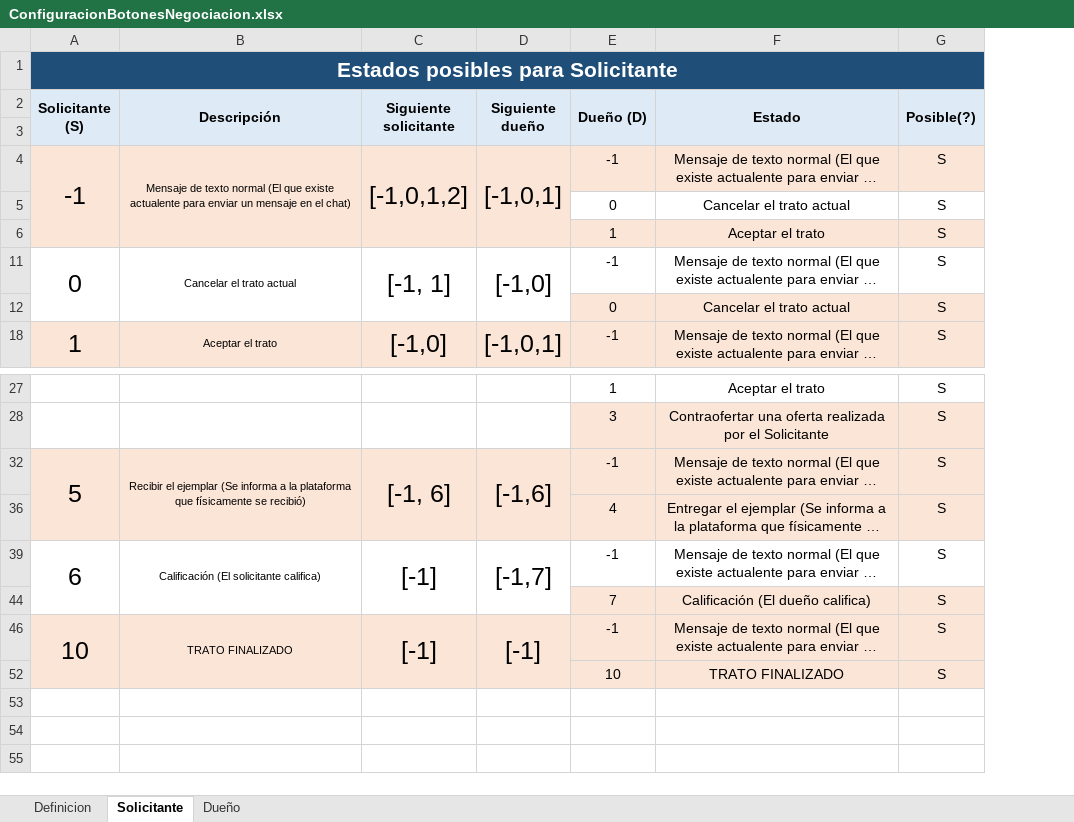
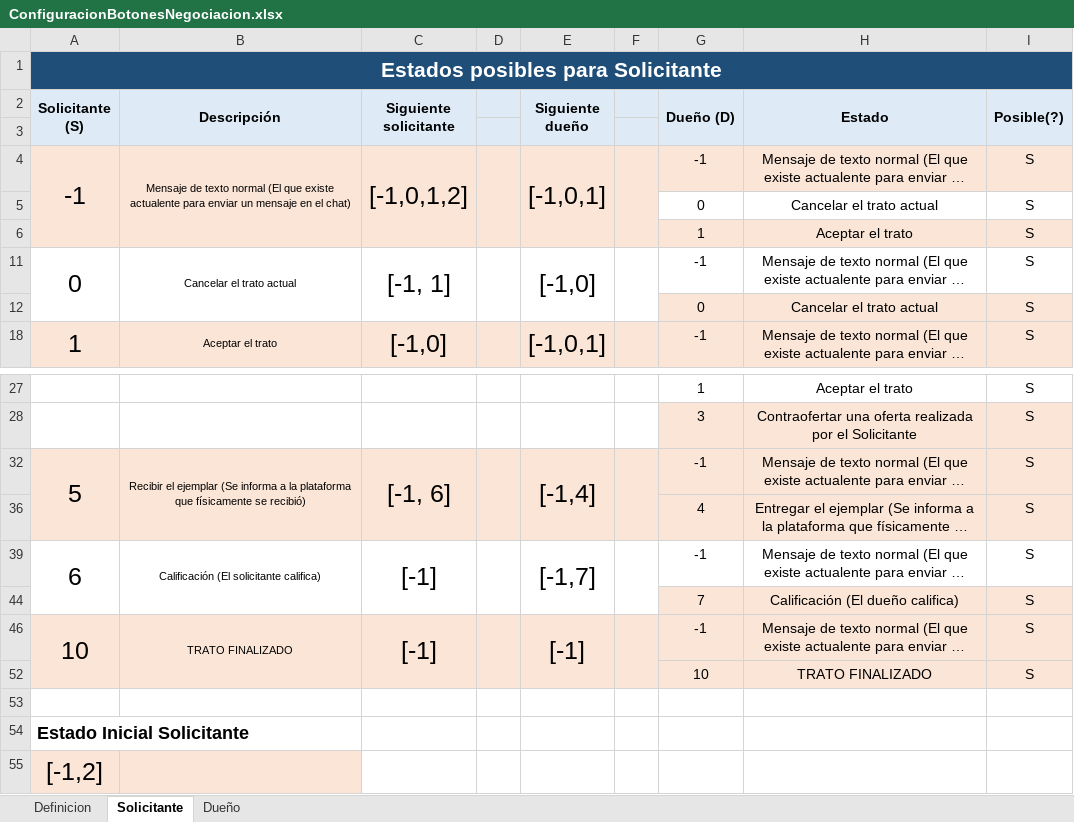
Before and after one commit to BaisicaSAS/LibreameBE, an Excel workbook: Modelos/13JulioPuntos/ConfiguracionBotonesNegociacion.xlsx, sheet Solicitante, drawn as a sheet; only a part is shown, gaps mark what is left out; long unchanged cells end in …; values as stored, in another font and other column widths than the file's, no borders; charts and pictures not drawn; addresses are those after the commit; the diff names each change by its address in the sheet, - before the commit and + after, or states it on an @@ line.

Commit message:
30 Ene 2018: Excel Botones Negociacion

```diff
--- a/Modelos/13JulioPuntos/ConfiguracionBotonesNegociacion.xlsx (sheet Solicitante)
+++ b/Modelos/13JulioPuntos/ConfiguracionBotonesNegociacion.xlsx (sheet Solicitante)
+column D, empty
+column F, empty
-E32 (Siguiente dueño): [-1,6]
+E32 (Siguiente dueño): [-1,4]
+row 53: (empty)
+row 54: Estado Inicial Solicitante
+row 55: [-1,2]
```
Also changed, not shown: sheet Dueño, formulas that keep their value, charts or pictures.
